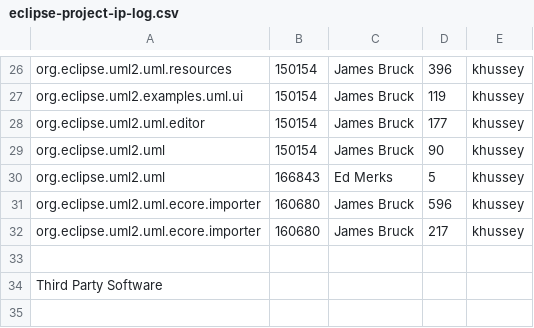
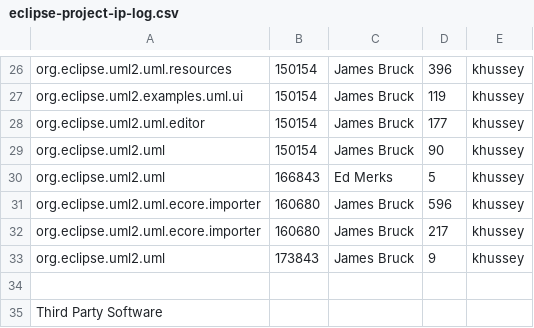
Before and after one commit to eclipse-modeling/modeling-website, a CSV file: mdt/uml2/eclipse-project-ip-log.csv, drawn as a sheet; only a part is shown, gaps mark what is left out; the diff names each change by its address in the sheet, - before the commit and + after, or states it on an @@ line.

Commit message:
[173843] Handling forward references after processing profiles.

```diff
--- a/mdt/uml2/eclipse-project-ip-log.csv
+++ b/mdt/uml2/eclipse-project-ip-log.csv
+row 33: org.eclipse.uml2.uml | 173843 | James Bruck | 9 | khussey
```
